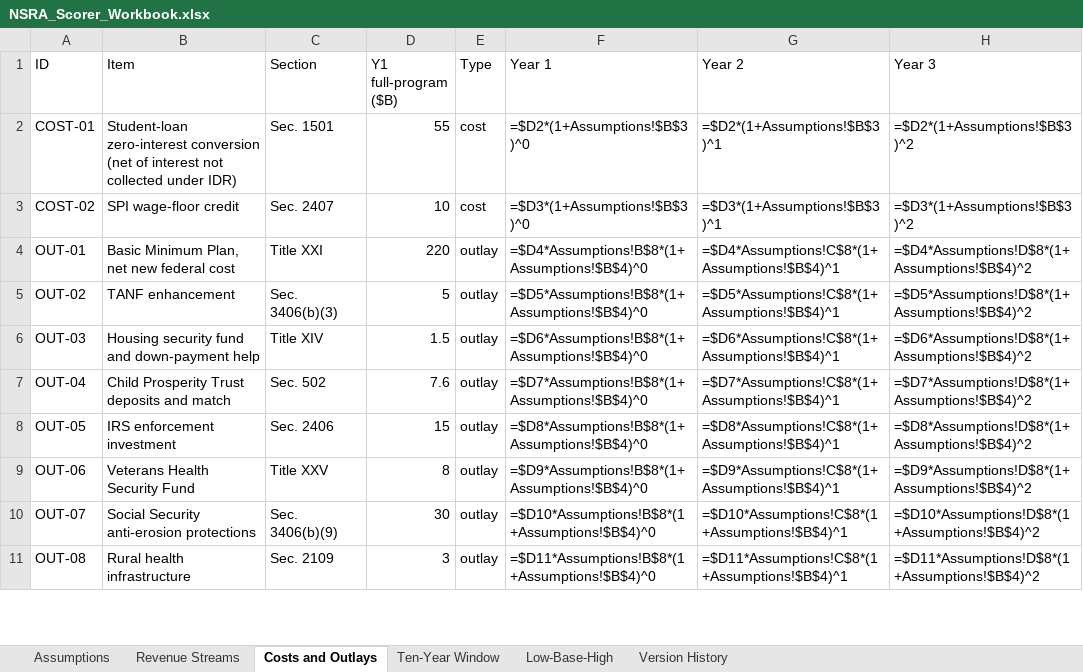
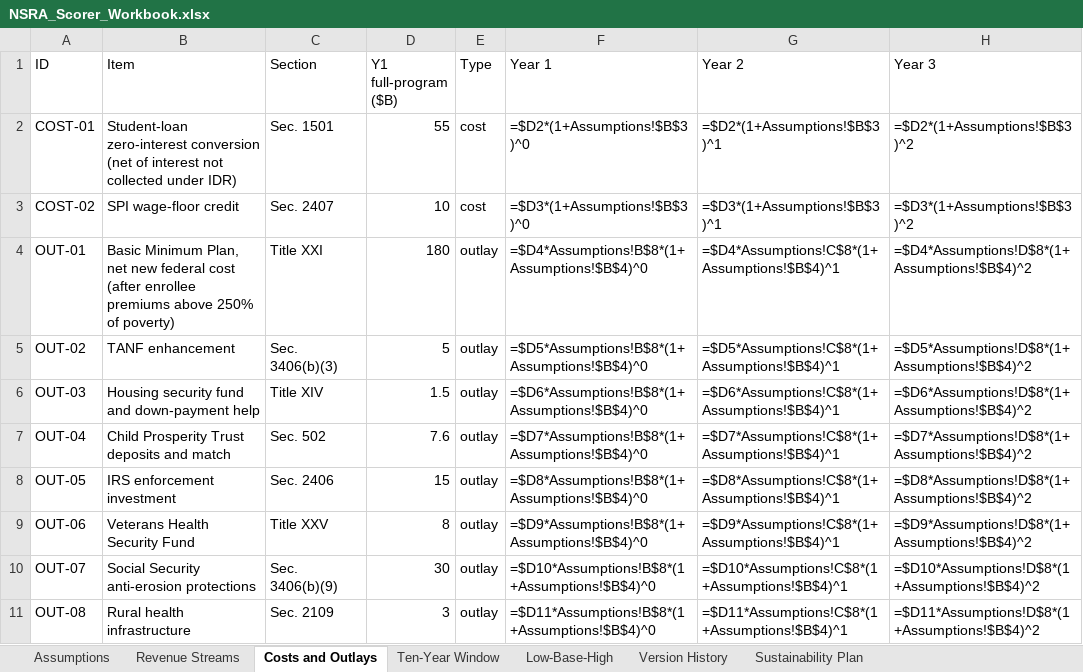
Before and after one commit to americanvault/theamericandeal, an Excel workbook: data/NSRA_Scorer_Workbook.xlsx, sheet Costs and Outlays, drawn as a sheet; only a part is shown; values as stored, in another font and other column widths than the file's, no borders; formulas without a stored value are shown as written; the diff names each change by its address in the sheet, - before the commit and + after, or states it on an @@ line.

```diff
--- a/data/NSRA_Scorer_Workbook.xlsx (sheet Costs and Outlays)
+++ b/data/NSRA_Scorer_Workbook.xlsx (sheet Costs and Outlays)
+sheet tab: Sustainability Plan
-B4 (Item): …federal cost
+B4 (Item): …federal cost (after enrollee premiums above 250% of poverty)
-D4 (Y1 full-program ($B)): 220
+D4 (Y1 full-program ($B)): 180
```
Also changed, not shown: sheet Low-Base-High, sheet Version History, sheet Assumptions.
